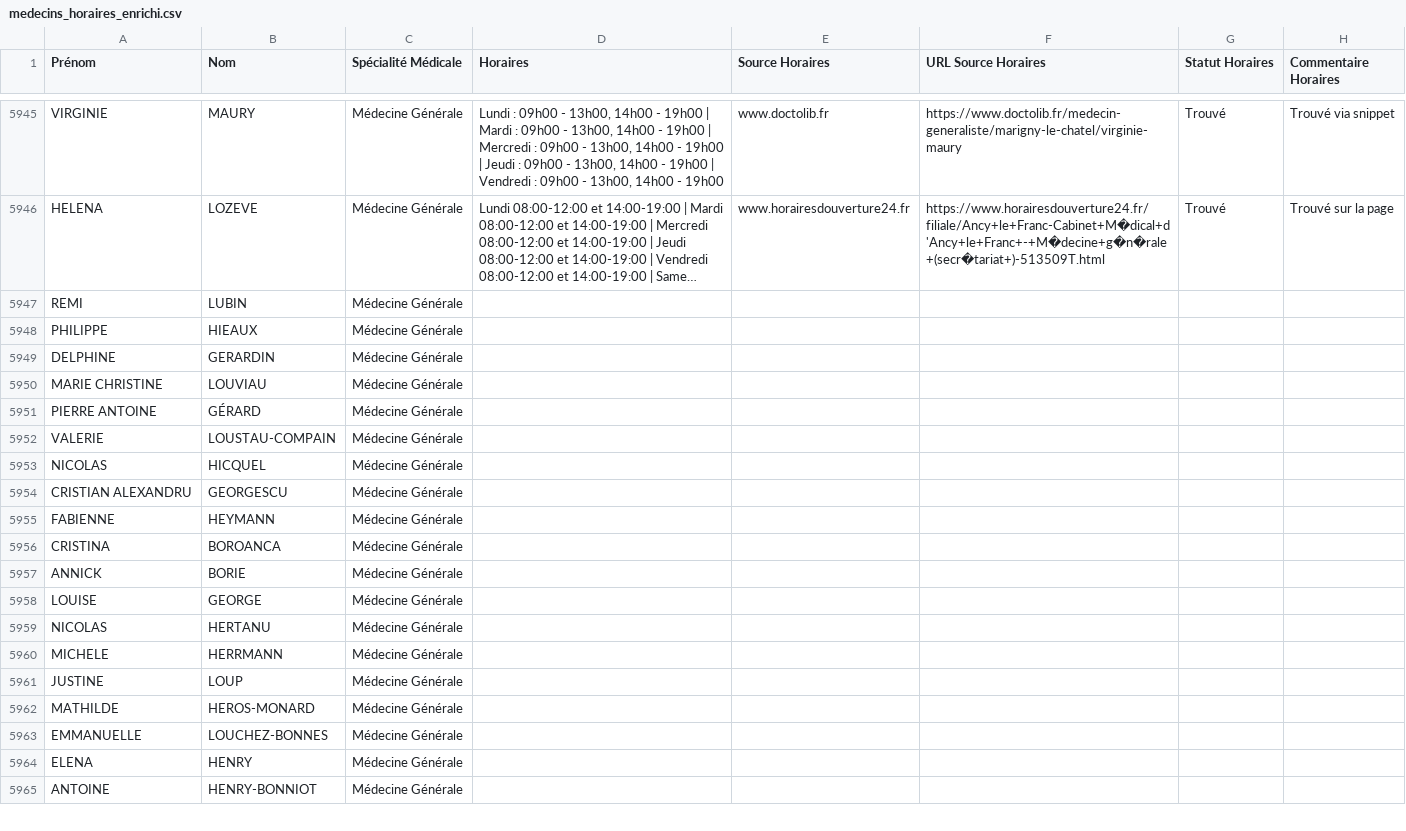
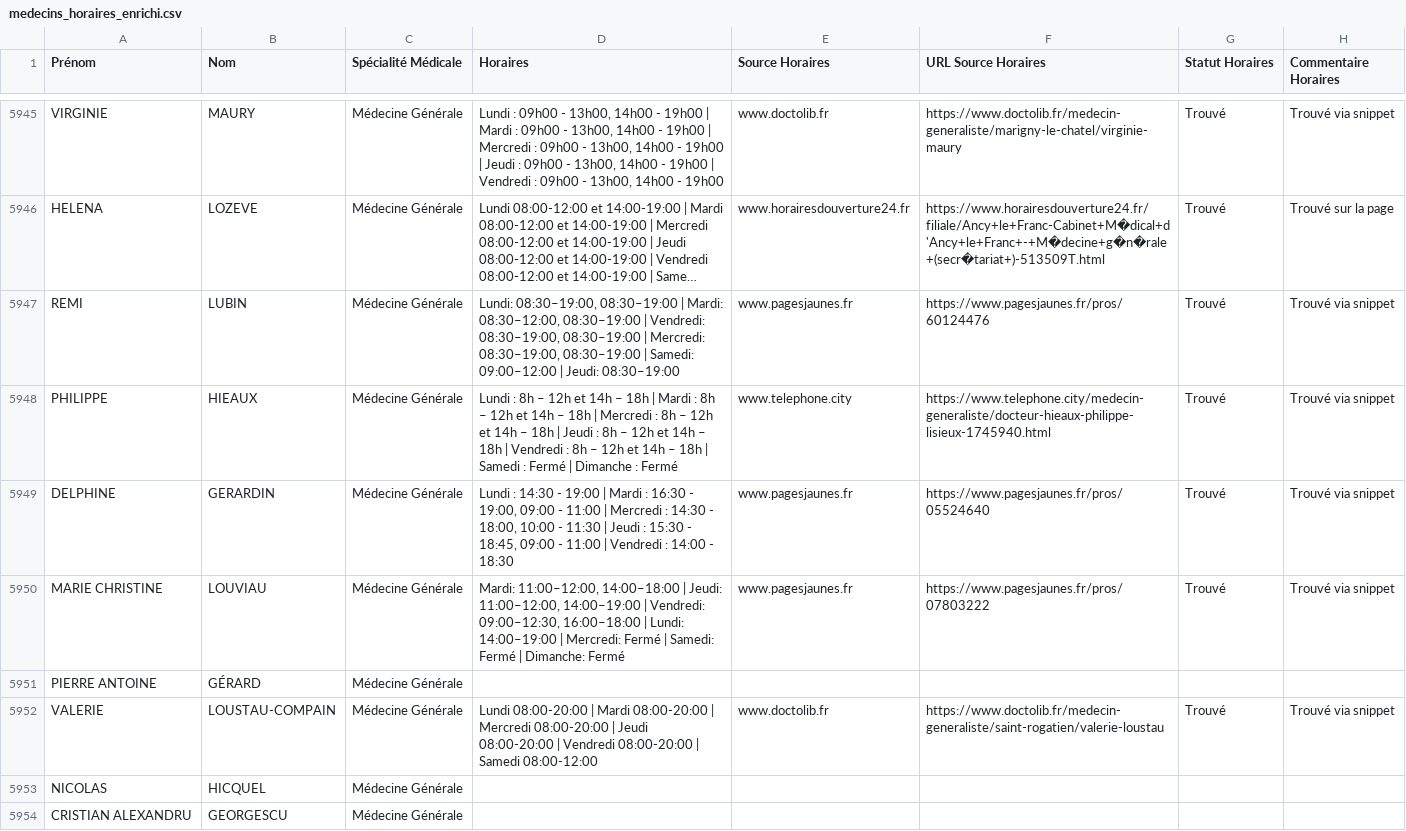
Before and after one commit to tsimokaza01-source/URL-7, a CSV file: medecins_horaires_enrichi.csv, drawn as a sheet; only a part is shown, gaps mark what is left out; the shorter side is filled out with more unchanged rows; long unchanged cells end in …; the diff names each change by its address in the sheet, - before the commit and + after, or states it on an @@ line.

```diff
--- a/medecins_horaires_enrichi.csv
+++ b/medecins_horaires_enrichi.csv
-D5947 (Horaires): (empty)
+D5947 (Horaires): Lundi: 08:30–19:00, 08:30–19:00 | Mardi: 08:30–12:00, 08:30–19:00 | Vendredi: 08:30–19:00, 08:30–19:00 | Mercredi: 08:30–19:00, 08:30–19:00 | Samedi: 09:00–12:00 | Jeudi: 08:30–19:00
-E5947 (Source Horaires): (empty)
+E5947 (Source Horaires): www.pagesjaunes.fr
-F5947 (URL Source Horaires): (empty)
+F5947 (URL Source Horaires): https://www.pagesjaunes.fr/pros/60124476
-G5947:G5950 (Statut Horaires): (empty)
+G5947:G5950 (Statut Horaires): Trouvé
-H5947:H5950 (Commentaire Horaires): (empty)
+H5947:H5950 (Commentaire Horaires): Trouvé via snippet
-D5948 (Horaires): (empty)
+D5948 (Horaires): Lundi : 8h – 12h et 14h – 18h | Mardi : 8h – 12h et 14h – 18h | Mercredi : 8h – 12h et 14h – 18h | Jeudi : 8h – 12h et 14h – 18h | Vendredi : 8h – 12h et 14h – 18h | Samedi : Fermé | Dimanche : Fermé
-E5948 (Source Horaires): (empty)
+E5948 (Source Horaires): www.telephone.city
-F5948 (URL Source Horaires): (empty)
+F5948 (URL Source Horaires): https://www.telephone.city/medecin-generaliste/docteur-hieaux-philippe-lisieux-1745940.html
-D5949 (Horaires): (empty)
+D5949 (Horaires): Lundi : 14:30 - 19:00 | Mardi : 16:30 - 19:00, 09:00 - 11:00 | Mercredi : 14:30 - 18:00, 10:00 - 11:30 | Jeudi : 15:30 - 18:45, 09:00 - 11:00 | Vendredi : 14:00 - 18:30
-E5949:E5950 (Source Horaires): (empty)
+E5949:E5950 (Source Horaires): www.pagesjaunes.fr
-F5949 (URL Source Horaires): (empty)
+F5949 (URL Source Horaires): https://www.pagesjaunes.fr/pros/05524640
-D5950 (Horaires): (empty)
+D5950 (Horaires): Mardi: 11:00–12:00, 14:00–18:00 | Jeudi: 11:00–12:00, 14:00–19:00 | Vendredi: 09:00–12:30, 16:00–18:00 | Lundi: 14:00–19:00 | Mercredi: Fermé | Samedi: Fermé | Dimanche: Fermé
-F5950 (URL Source Horaires): (empty)
+F5950 (URL Source Horaires): https://www.pagesjaunes.fr/pros/07803222
-D5952 (Horaires): (empty)
+D5952 (Horaires): Lundi 08:00-20:00 | Mardi 08:00-20:00 | Mercredi 08:00-20:00 | Jeudi 08:00-20:00 | Vendredi 08:00-20:00 | Samedi 08:00-12:00
-E5952 (Source Horaires): (empty)
+E5952 (Source Horaires): www.doctolib.fr
-F5952 (URL Source Horaires): (empty)
+F5952 (URL Source Horaires): https://www.doctolib.fr/medecin-generaliste/saint-rogatien/valerie-loustau
-G5952 (Statut Horaires): (empty)
+G5952 (Statut Horaires): Trouvé
-H5952 (Commentaire Horaires): (empty)
+H5952 (Commentaire Horaires): Trouvé via snippet
```
